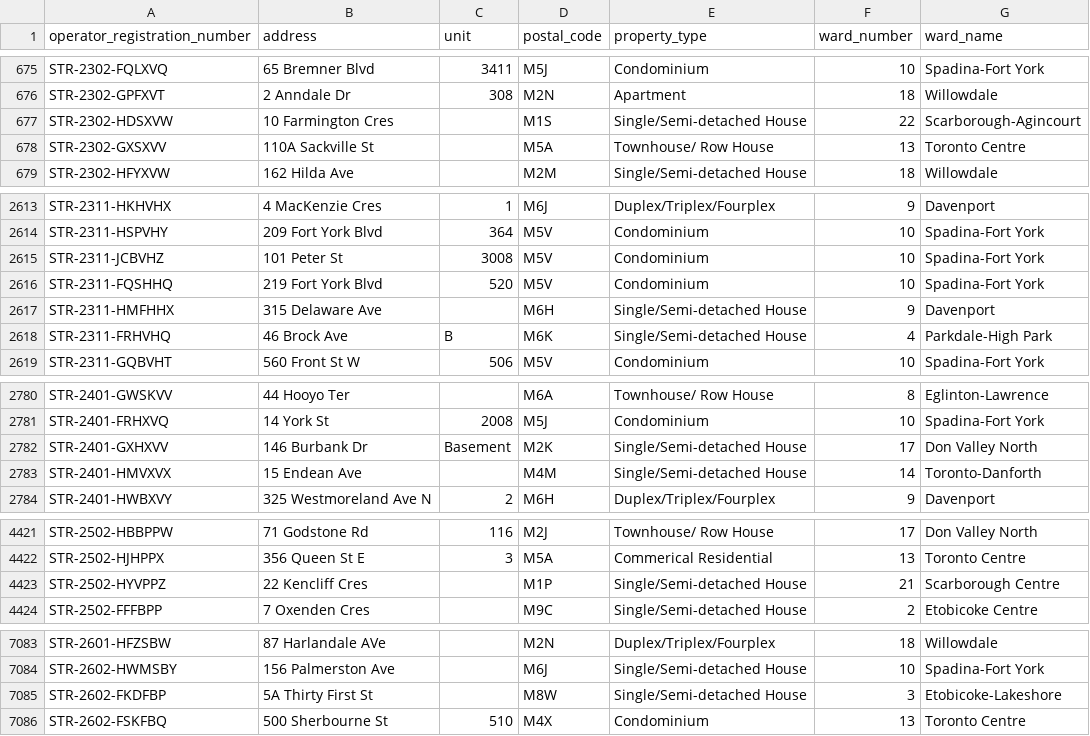
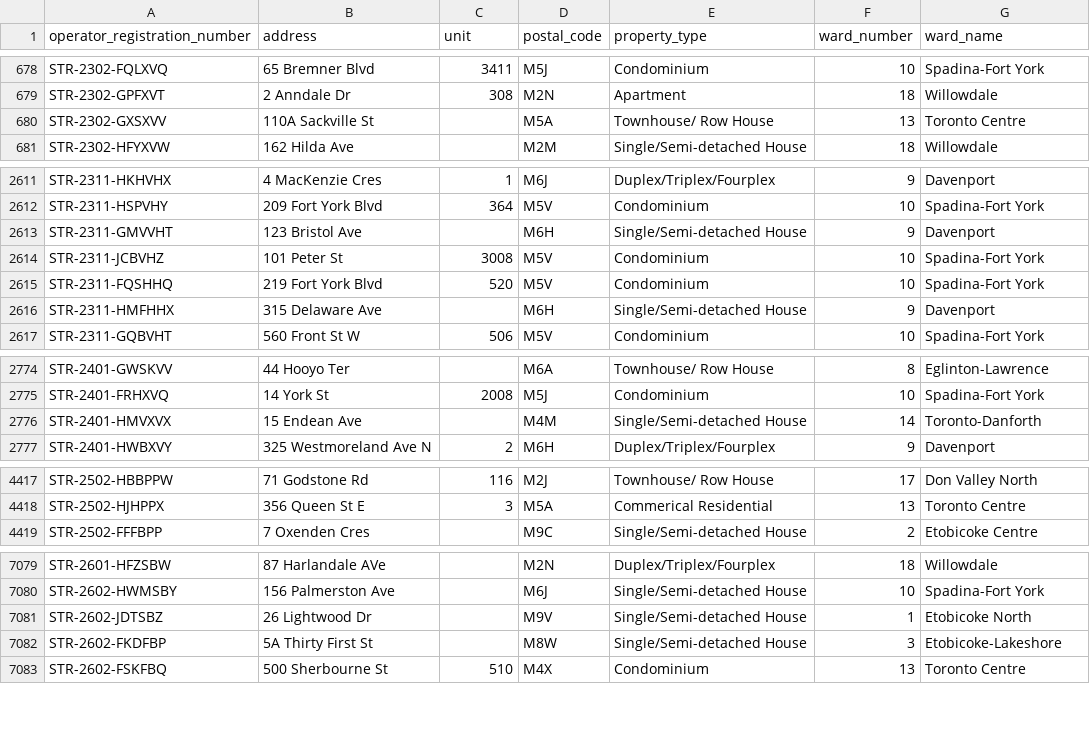
Before and after one commit to RamVasuthevan/city-of-toronto-short-term-rentals-registration, a CSV file: short-term-rental-registrations-data.csv, drawn as a sheet; only a part is shown, gaps mark what is left out; the diff covers the shown part only.

```diff
--- a/short-term-rental-registrations-data.csv
+++ b/short-term-rental-registrations-data.csv
@@ -676,3 +679,2 @@ STR-2302-FQLXVQ,65 Bremner Blvd,3411,M5J,Condominium,10,Spadina-Fort York
 STR-2302-GPFXVT,2 Anndale Dr,308,M2N,Apartment,18,Willowdale
-STR-2302-HDSXVW,10 Farmington Cres,,M1S,Single/Semi-detached House,22,Scarborough-Agincourt
 STR-2302-GXSXVV,110A Sackville St,,M5A,Townhouse/ Row House,13,Toronto Centre
@@ -2614,2 +2612,3 @@ STR-2311-HKHVHX,4 MacKenzie Cres,1,M6J,Duplex/Triplex/Fourplex,9,Davenport
 STR-2311-HSPVHY,209 Fort York Blvd,364,M5V,Condominium,10,Spadina-Fort York
+STR-2311-GMVVHT,123 Bristol Ave,,M6H,Single/Semi-detached House,9,Davenport
 STR-2311-JCBVHZ,101 Peter St,3008,M5V,Condominium,10,Spadina-Fort York
@@ -2617,3 +2616,2 @@ STR-2311-FQSHHQ,219 Fort York Blvd,520,M5V,Condominium,10,Spadina-Fort York
 STR-2311-HMFHHX,315 Delaware Ave,,M6H,Single/Semi-detached House,9,Davenport
-STR-2311-FRHVHQ,46 Brock Ave,B,M6K,Single/Semi-detached House,4,Parkdale-High Park
 STR-2311-GQBVHT,560 Front St W,506,M5V,Condominium,10,Spadina-Fort York
@@ -2781,3 +2775,2 @@ STR-2401-GWSKVV,44 Hooyo Ter,,M6A,Townhouse/ Row House,8,Eglinton-Lawrence
 STR-2401-FRHXVQ,14 York St,2008,M5J,Condominium,10,Spadina-Fort York
-STR-2401-GXHXVV,146 Burbank Dr,Basement,M2K,Single/Semi-detached House,17,Don Valley North
 STR-2401-HMVXVX,15 Endean Ave,,M4M,Single/Semi-detached House,14,Toronto-Danforth
@@ -4422,3 +4418,2 @@ STR-2502-HBBPPW,71 Godstone Rd,116,M2J,Townhouse/ Row House,17,Don Valley North
 STR-2502-HJHPPX,356 Queen St E,3,M5A,Commerical Residential,13,Toronto Centre
-STR-2502-HYVPPZ,22 Kencliff Cres,,M1P,Single/Semi-detached House,21,Scarborough Centre
 STR-2502-FFFBPP,7 Oxenden Cres,,M9C,Single/Semi-detached House,2,Etobicoke Centre
@@ -7084,2 +7080,3 @@ STR-2601-HFZSBW,87 Harlandale AVe,,M2N,Duplex/Triplex/Fourplex,18,Willowdale
 STR-2602-HWMSBY,156 Palmerston Ave,,M6J,Single/Semi-detached House,10,Spadina-Fort York
+STR-2602-JDTSBZ,26 Lightwood Dr,,M9V,Single/Semi-detached House,1,Etobicoke North
 STR-2602-FKDFBP,5A Thirty First St,,M8W,Single/Semi-detached House,3,Etobicoke-Lakeshore
```
Also changed, not shown: 5 added rows, 1 removed row, 98 moved rows and 5 edited cells elsewhere in this file.
